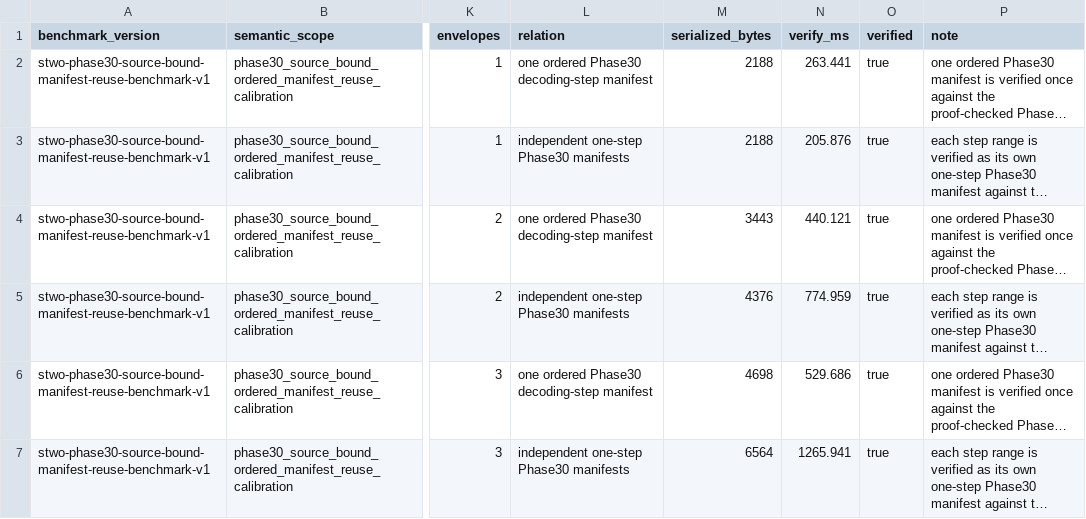
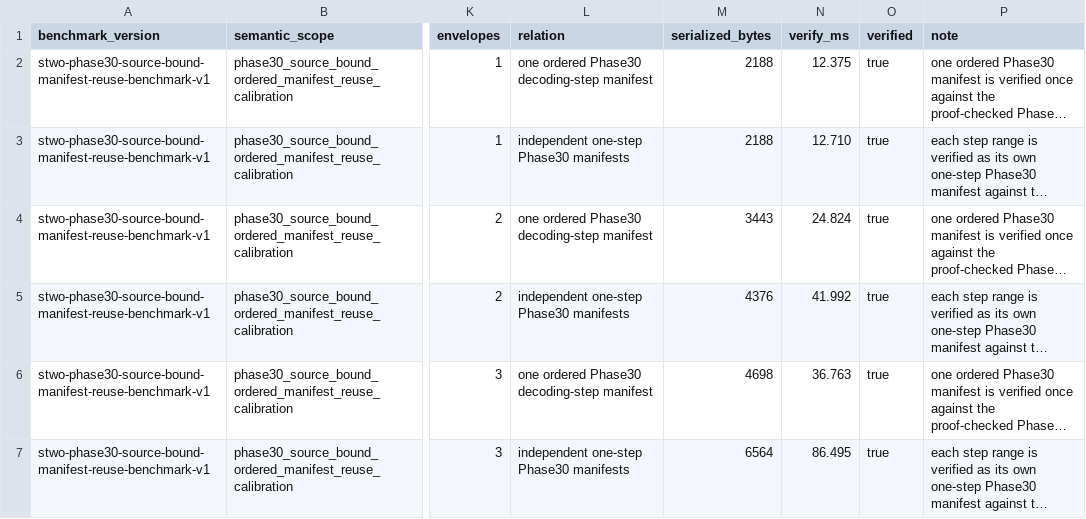
Before and after one commit to omarespejel/llm-provable-computer, a TSV file: docs/paper/evidence/stwo-phase30-source-bound-manifest-reuse-2026-04.tsv, drawn as a sheet; only a part is shown, gaps mark what is left out; long unchanged cells end in …; the diff names each change by its address in the sheet, - before the commit and + after, or states it on an @@ line.

Commit message:
Tighten Phase30 manifest benchmark evidence

```diff
--- a/docs/paper/evidence/stwo-phase30-source-bound-manifest-reuse-2026-04.tsv
+++ b/docs/paper/evidence/stwo-phase30-source-bound-manifest-reuse-2026-04.tsv
-N2 (verify_ms): 263.441
+N2 (verify_ms): 12.375
-N3 (verify_ms): 205.876
+N3 (verify_ms): 12.710
-N4 (verify_ms): 440.121
+N4 (verify_ms): 24.824
-N5 (verify_ms): 774.959
+N5 (verify_ms): 41.992
-N6 (verify_ms): 529.686
+N6 (verify_ms): 36.763
-N7 (verify_ms): 1265.941
+N7 (verify_ms): 86.495
```
Also changed, not shown: 7 other files.
